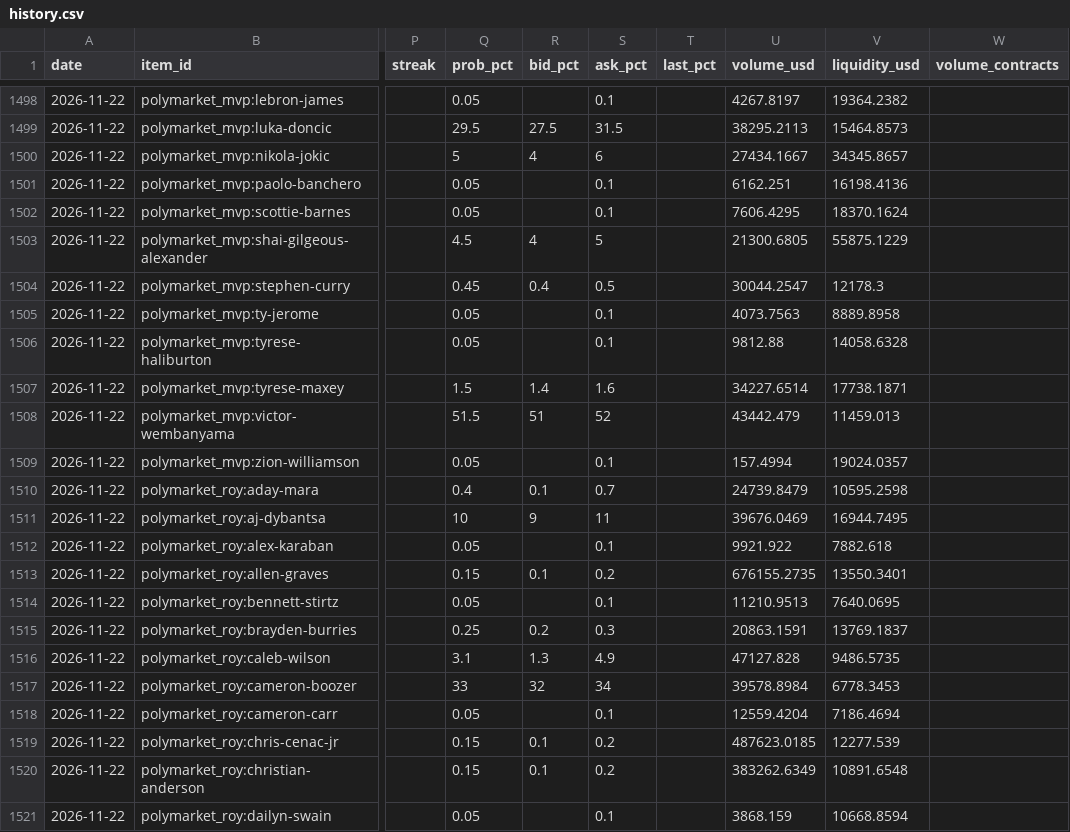
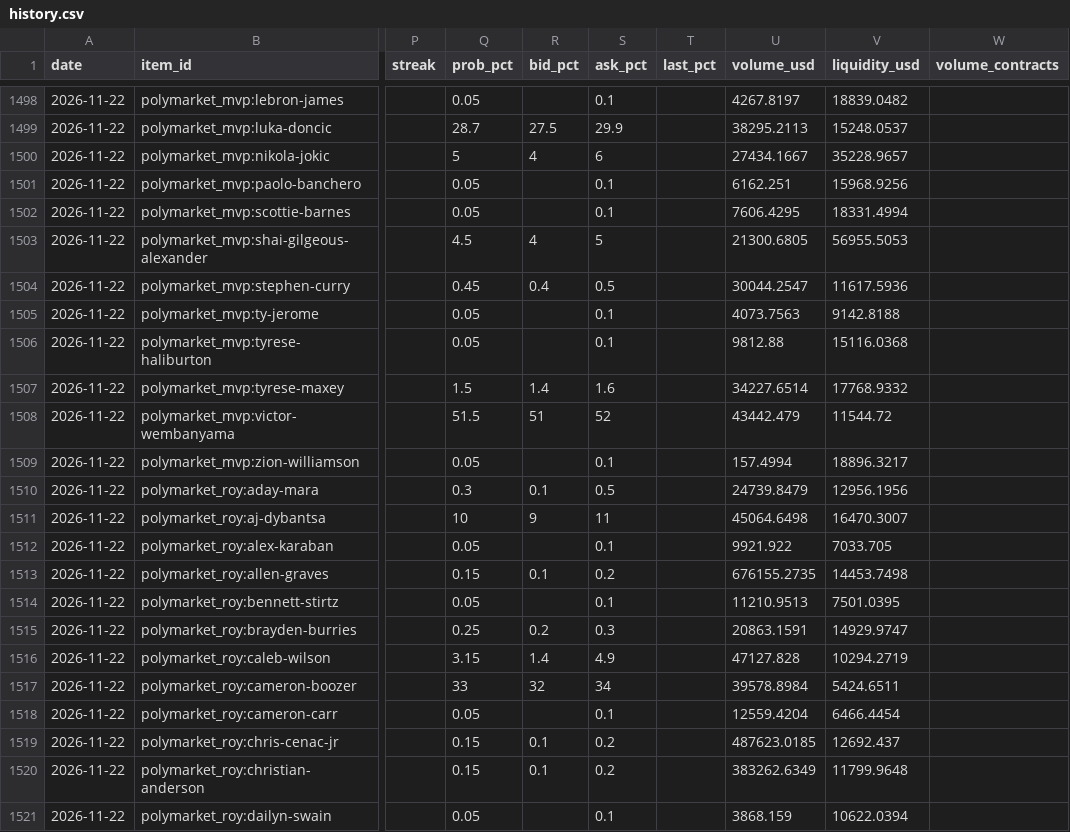
Before and after one commit to LogCheese03/nba_tracker, a CSV file: data/history.csv, drawn as a sheet; only a part is shown, gaps mark what is left out; the diff covers the shown part only; the diff names each change by its address in the sheet, - before the commit and + after, or states it on an @@ line.

```diff
--- a/data/history.csv
+++ b/data/history.csv
-V1498 (liquidity_usd): 19364.2382
+V1498 (liquidity_usd): 18839.0482
-Q1499 (prob_pct): 29.5
+Q1499 (prob_pct): 28.7
-S1499 (ask_pct): 31.5
+S1499 (ask_pct): 29.9
-V1499 (liquidity_usd): 15464.8573
+V1499 (liquidity_usd): 15248.0537
-V1500 (liquidity_usd): 34345.8657
+V1500 (liquidity_usd): 35228.9657
-V1501 (liquidity_usd): 16198.4136
+V1501 (liquidity_usd): 15968.9256
-V1502 (liquidity_usd): 18370.1624
+V1502 (liquidity_usd): 18331.4994
-V1503 (liquidity_usd): 55875.1229
+V1503 (liquidity_usd): 56955.5053
-V1504 (liquidity_usd): 12178.3
+V1504 (liquidity_usd): 11617.5936
-V1505 (liquidity_usd): 8889.8958
+V1505 (liquidity_usd): 9142.8188
-V1506 (liquidity_usd): 14058.6328
+V1506 (liquidity_usd): 15116.0368
-V1507 (liquidity_usd): 17738.1871
+V1507 (liquidity_usd): 17768.9332
-V1508 (liquidity_usd): 11459.013
+V1508 (liquidity_usd): 11544.72
-V1509 (liquidity_usd): 19024.0357
+V1509 (liquidity_usd): 18896.3217
-Q1510 (prob_pct): 0.4
+Q1510 (prob_pct): 0.3
-S1510 (ask_pct): 0.7
+S1510 (ask_pct): 0.5
-V1510 (liquidity_usd): 10595.2598
+V1510 (liquidity_usd): 12956.1956
-U1511 (volume_usd): 39676.0469
+U1511 (volume_usd): 45064.6498
-V1511 (liquidity_usd): 16944.7495
+V1511 (liquidity_usd): 16470.3007
-V1512 (liquidity_usd): 7882.618
+V1512 (liquidity_usd): 7033.705
-V1513 (liquidity_usd): 13550.3401
+V1513 (liquidity_usd): 14453.7498
-V1514 (liquidity_usd): 7640.0695
+V1514 (liquidity_usd): 7501.0395
-V1515 (liquidity_usd): 13769.1837
+V1515 (liquidity_usd): 14929.9747
-Q1516 (prob_pct): 3.1
+Q1516 (prob_pct): 3.15
-R1516 (bid_pct): 1.3
+R1516 (bid_pct): 1.4
-V1516 (liquidity_usd): 9486.5735
+V1516 (liquidity_usd): 10294.2719
-V1517 (liquidity_usd): 6778.3453
+V1517 (liquidity_usd): 5424.6511
-V1518 (liquidity_usd): 7186.4694
+V1518 (liquidity_usd): 6466.4454
-V1519 (liquidity_usd): 12277.539
+V1519 (liquidity_usd): 12692.437
-V1520 (liquidity_usd): 10891.6548
+V1520 (liquidity_usd): 11799.9648
-V1521 (liquidity_usd): 10668.8594
+V1521 (liquidity_usd): 10622.0394
```
Also changed, not shown: 155 edited cells elsewhere in this file, 7 other files.
